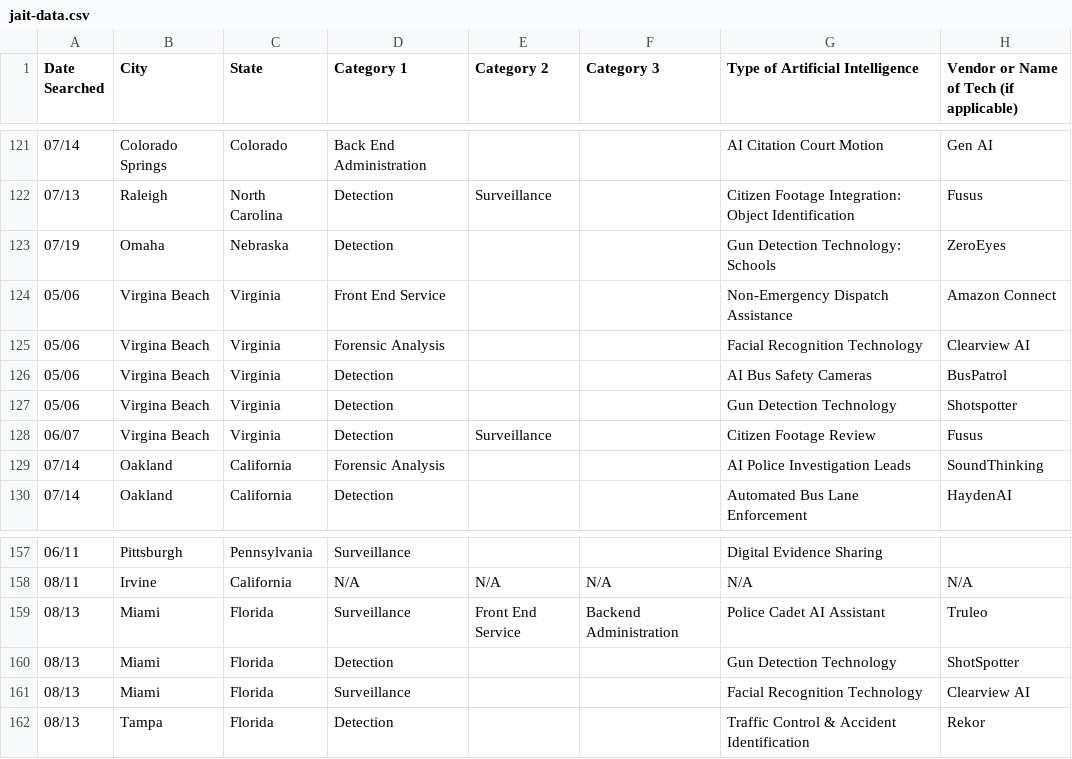
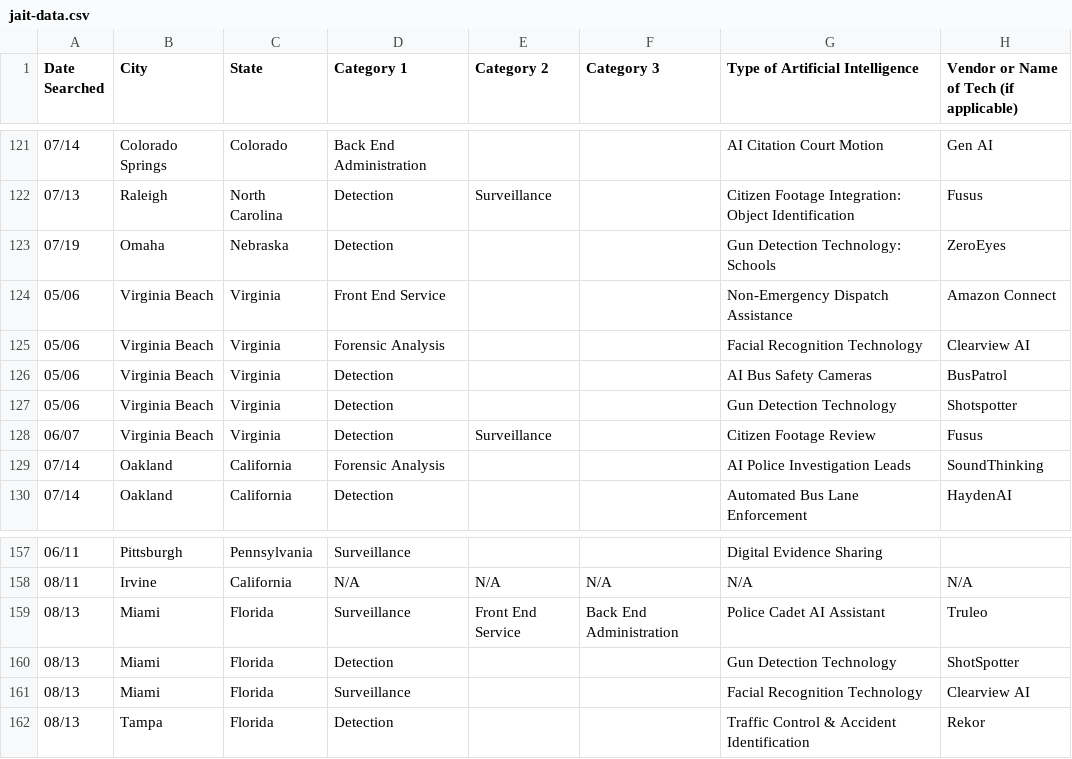
Before and after one commit to toki49/jai-t-website, a CSV file: public/jait-data.csv, drawn as a sheet; only a part is shown, gaps mark what is left out; the diff names each change by its address in the sheet, - before the commit and + after, or states it on an @@ line.

```diff
--- a/public/jait-data.csv
+++ b/public/jait-data.csv
-B124:B128 (City): Virgina Beach
+B124:B128 (City): Virginia Beach
-F159 (Category 3): Backend Administration
+F159 (Category 3): Back End Administration
```
Also changed, not shown: 6 other files.
